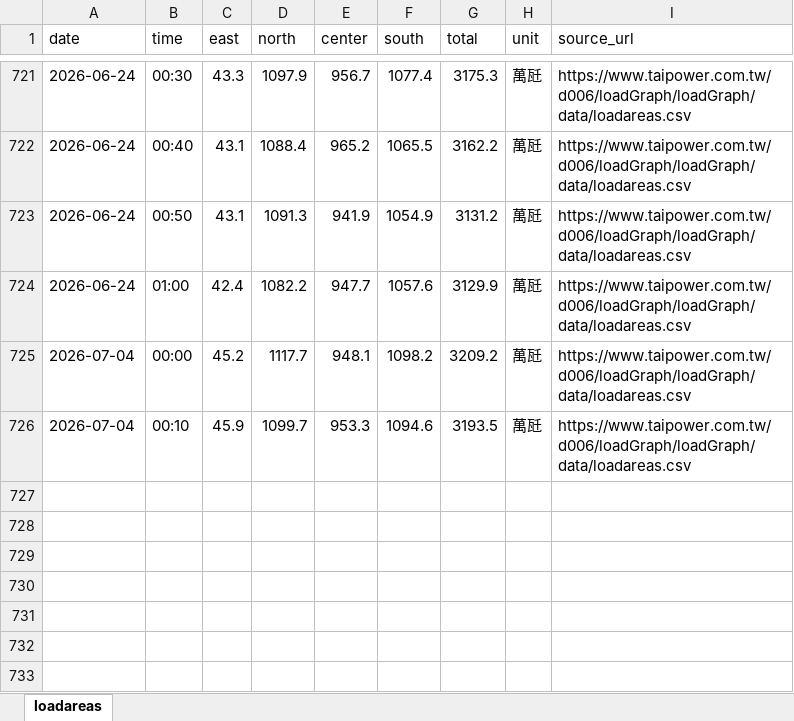
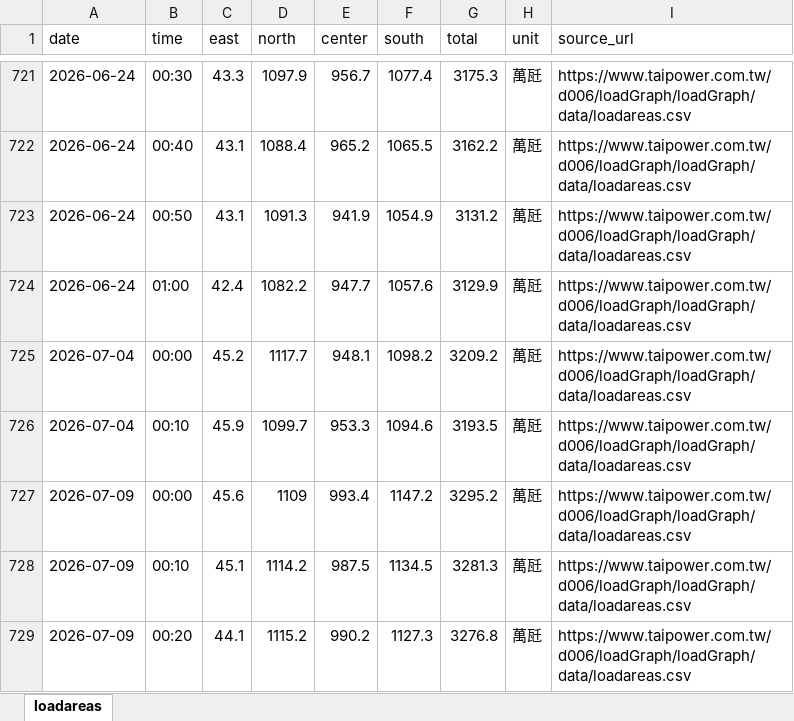
Before and after one commit to hsucheyi/taipower-scraper, an Excel workbook: output/taipower_loadareas_all.xlsx, sheet loadareas, drawn as a sheet; only a part is shown, gaps mark what is left out; values as stored, in another font and other column widths than the file's, no borders; the diff names each change by its address in the sheet, - before the commit and + after, or states it on an @@ line.

```diff
--- a/output/taipower_loadareas_all.xlsx (sheet loadareas)
+++ b/output/taipower_loadareas_all.xlsx (sheet loadareas)
+row 727: 2026-07-09 | 00:00 | 45.6 | 1109 | 993.4 | 1147.2 | 3295.2 | 萬瓩 | https://www.taipower.com.tw/d006/loadGraph/loadGraph/data/loadareas.csv
+row 728: 2026-07-09 | 00:10 | 45.1 | 1114.2 | 987.5 | 1134.5 | 3281.3 | 萬瓩 | https://www.taipower.com.tw/d006/loadGraph/loadGraph/data/loadareas.csv
+row 729: 2026-07-09 | 00:20 | 44.1 | 1115.2 | 990.2 | 1127.3 | 3276.8 | 萬瓩 | https://www.taipower.com.tw/d006/loadGraph/loadGraph/data/loadareas.csv
```
Also changed, not shown: 1 other file.
